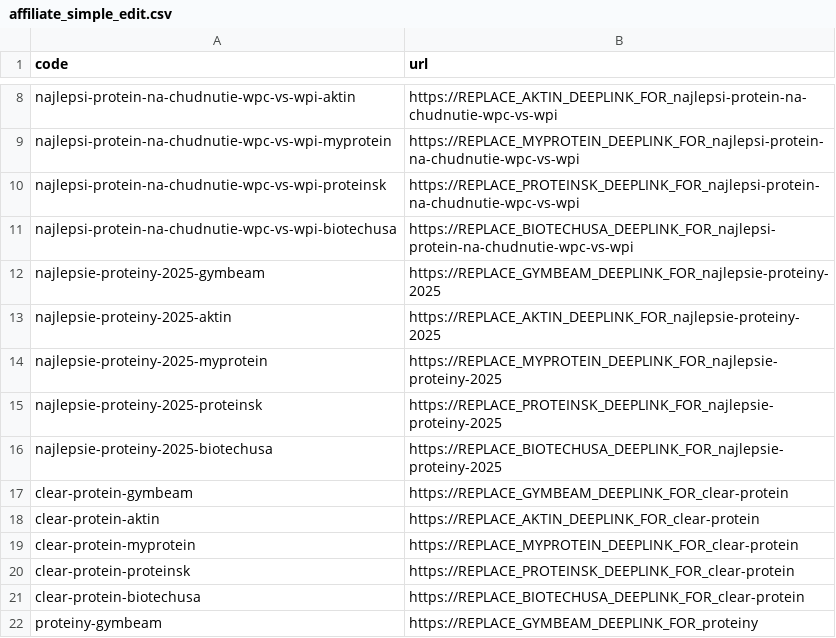
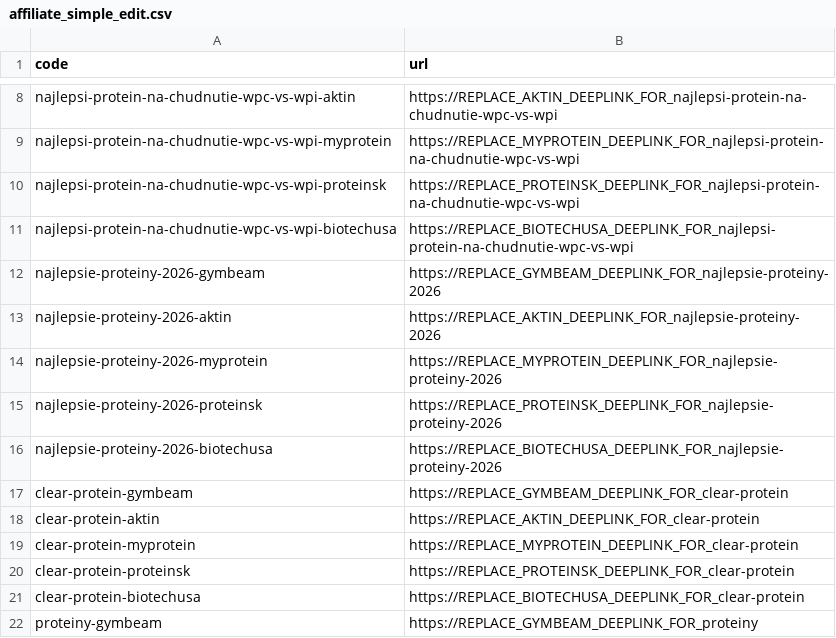
Before and after one commit to Radfe/interesa-web, a CSV file: github/public/affiliate_simple_edit.csv, drawn as a sheet; only a part is shown, gaps mark what is left out.

```diff
--- a/github/public/affiliate_simple_edit.csv
+++ b/github/public/affiliate_simple_edit.csv
@@ -11,7 +11,7 @@ najlepsi-protein-na-chudnutie-wpc-vs-wpi-proteinsk,https://REPLACE_PROTEINSK_DEE
 najlepsi-protein-na-chudnutie-wpc-vs-wpi-biotechusa,https://REPLACE_BIOTECHUSA_DEEPLINK_FOR_najlepsi-protein-na-chudnutie-wpc-vs-wpi
-najlepsie-proteiny-2025-gymbeam,https://REPLACE_GYMBEAM_DEEPLINK_FOR_najlepsie-proteiny-2025
-najlepsie-proteiny-2025-aktin,https://REPLACE_AKTIN_DEEPLINK_FOR_najlepsie-proteiny-2025
-najlepsie-proteiny-2025-myprotein,https://REPLACE_MYPROTEIN_DEEPLINK_FOR_najlepsie-proteiny-2025
-najlepsie-proteiny-2025-proteinsk,https://REPLACE_PROTEINSK_DEEPLINK_FOR_najlepsie-proteiny-2025
-najlepsie-proteiny-2025-biotechusa,https://REPLACE_BIOTECHUSA_DEEPLINK_FOR_najlepsie-proteiny-2025
+najlepsie-proteiny-2026-gymbeam,https://REPLACE_GYMBEAM_DEEPLINK_FOR_najlepsie-proteiny-2026
+najlepsie-proteiny-2026-aktin,https://REPLACE_AKTIN_DEEPLINK_FOR_najlepsie-proteiny-2026
+najlepsie-proteiny-2026-myprotein,https://REPLACE_MYPROTEIN_DEEPLINK_FOR_najlepsie-proteiny-2026
+najlepsie-proteiny-2026-proteinsk,https://REPLACE_PROTEINSK_DEEPLINK_FOR_najlepsie-proteiny-2026
+najlepsie-proteiny-2026-biotechusa,https://REPLACE_BIOTECHUSA_DEEPLINK_FOR_najlepsie-proteiny-2026
 clear-protein-gymbeam,https://REPLACE_GYMBEAM_DEEPLINK_FOR_clear-protein
```
Also changed, not shown: 25 other files.
